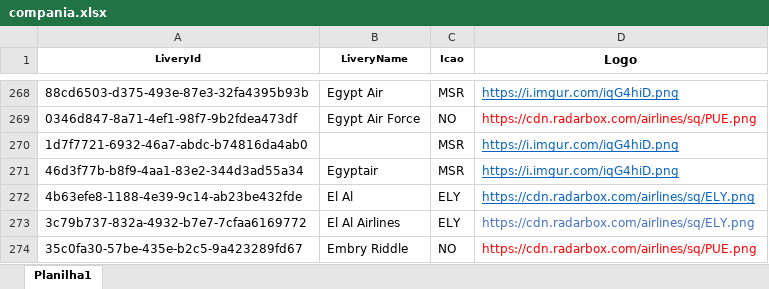
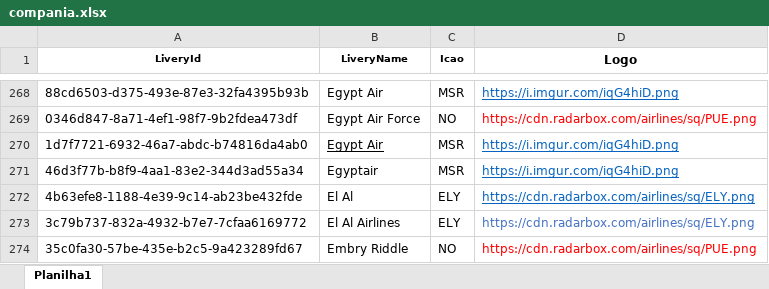
Before and after one commit to Dalmocabral/infinteflightaerobrasil_atc, an Excel workbook: compania.xlsx, sheet Planilha1, drawn as a sheet; only a part is shown, gaps mark what is left out; values as stored, in another font and other column widths than the file's, no borders; conditional formats not drawn; the diff names each change by its address in the sheet, - before the commit and + after, or states it on an @@ line.

```diff
--- a/compania.xlsx (sheet Planilha1)
+++ b/compania.xlsx (sheet Planilha1)
-B270 (LiveryName): (empty)
+B270 (LiveryName): Egypt Air
```
Also changed, not shown: 1 other file.
